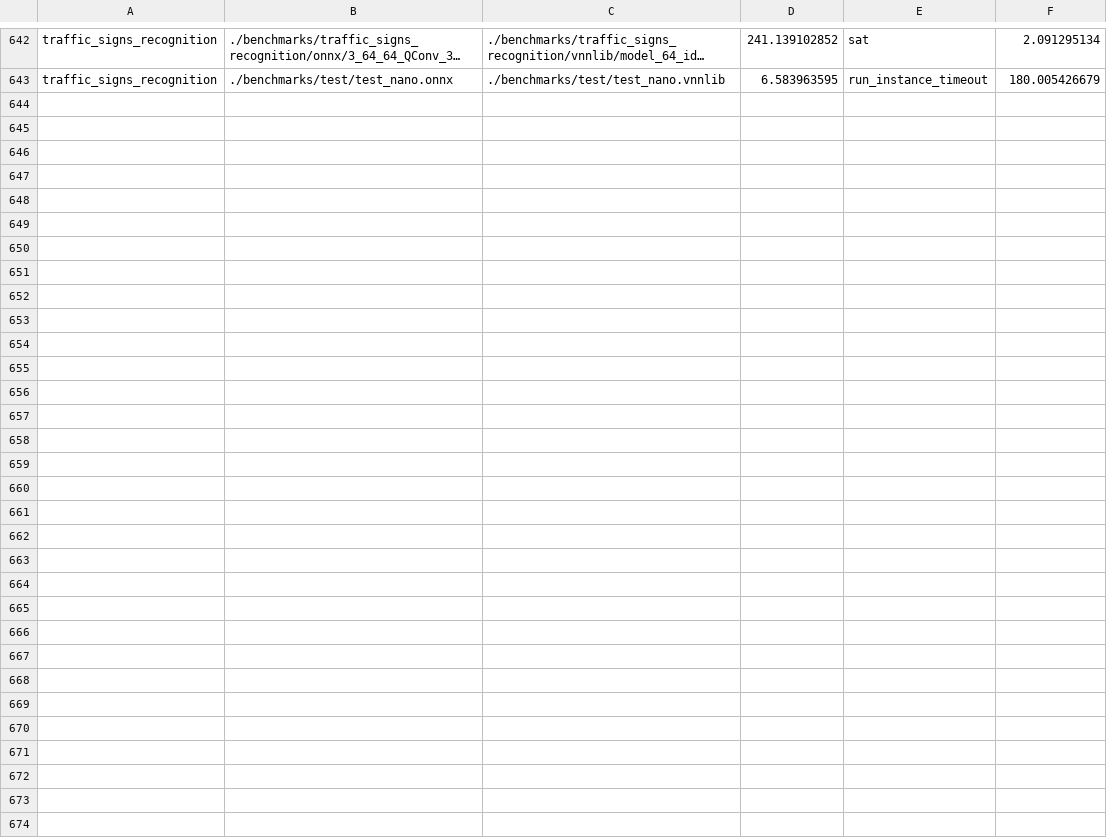
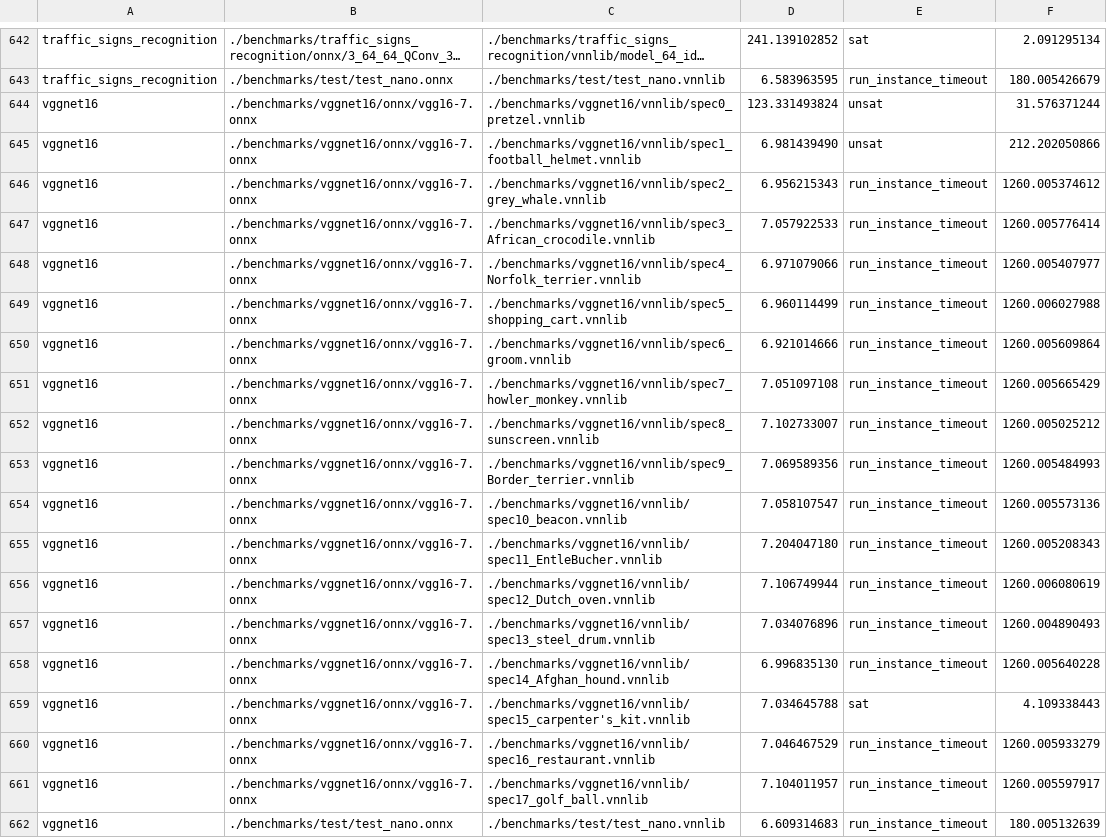
Before and after one commit to ChristopherBrix/vnncomp2023_results, a CSV file: marabou/results.csv, drawn as a sheet; only a part is shown, gaps mark what is left out; long unchanged cells end in …; the diff names each change by its address in the sheet, - before the commit and + after, or states it on an @@ line.

Commit message:
Added results for marabou on 2023_vggnet16

```diff
--- a/marabou/results.csv
+++ b/marabou/results.csv
+row 644: vggnet16 | ./benchmarks/vggnet16/onnx/vgg16-7.onnx | ./benchmarks/vggnet16/vnnlib/spec0_pretzel.vnnlib | 123.331493824 | unsat | 31.576371244
+row 645: vggnet16 | ./benchmarks/vggnet16/onnx/vgg16-7.onnx | ./benchmarks/vggnet16/vnnlib/spec1_football_helmet.vnnlib | 6.981439490 | unsat | 212.202050866
+row 646: vggnet16 | ./benchmarks/vggnet16/onnx/vgg16-7.onnx | ./benchmarks/vggnet16/vnnlib/spec2_grey_whale.vnnlib | 6.956215343 | run_instance_timeout | 1260.005374612
+row 647: vggnet16 | ./benchmarks/vggnet16/onnx/vgg16-7.onnx | ./benchmarks/vggnet16/vnnlib/spec3_African_crocodile.vnnlib | 7.057922533 | run_instance_timeout | 1260.005776414
+row 648: vggnet16 | ./benchmarks/vggnet16/onnx/vgg16-7.onnx | ./benchmarks/vggnet16/vnnlib/spec4_Norfolk_terrier.vnnlib | 6.971079066 | run_instance_timeout | 1260.005407977
+row 649: vggnet16 | ./benchmarks/vggnet16/onnx/vgg16-7.onnx | ./benchmarks/vggnet16/vnnlib/spec5_shopping_cart.vnnlib | 6.960114499 | run_instance_timeout | 1260.006027988
+row 650: vggnet16 | ./benchmarks/vggnet16/onnx/vgg16-7.onnx | ./benchmarks/vggnet16/vnnlib/spec6_groom.vnnlib | 6.921014666 | run_instance_timeout | 1260.005609864
+row 651: vggnet16 | ./benchmarks/vggnet16/onnx/vgg16-7.onnx | ./benchmarks/vggnet16/vnnlib/spec7_howler_monkey.vnnlib | 7.051097108 | run_instance_timeout | 1260.005665429
+row 652: vggnet16 | ./benchmarks/vggnet16/onnx/vgg16-7.onnx | ./benchmarks/vggnet16/vnnlib/spec8_sunscreen.vnnlib | 7.102733007 | run_instance_timeout | 1260.005025212
+row 653: vggnet16 | ./benchmarks/vggnet16/onnx/vgg16-7.onnx | ./benchmarks/vggnet16/vnnlib/spec9_Border_terrier.vnnlib | 7.069589356 | run_instance_timeout | 1260.005484993
+row 654: vggnet16 | ./benchmarks/vggnet16/onnx/vgg16-7.onnx | ./benchmarks/vggnet16/vnnlib/spec10_beacon.vnnlib | 7.058107547 | run_instance_timeout | 1260.005573136
+row 655: vggnet16 | ./benchmarks/vggnet16/onnx/vgg16-7.onnx | ./benchmarks/vggnet16/vnnlib/spec11_EntleBucher.vnnlib | 7.204047180 | run_instance_timeout | 1260.005208343
+row 656: vggnet16 | ./benchmarks/vggnet16/onnx/vgg16-7.onnx | ./benchmarks/vggnet16/vnnlib/spec12_Dutch_oven.vnnlib | 7.106749944 | run_instance_timeout | 1260.006080619
+row 657: vggnet16 | ./benchmarks/vggnet16/onnx/vgg16-7.onnx | ./benchmarks/vggnet16/vnnlib/spec13_steel_drum.vnnlib | 7.034076896 | run_instance_timeout | 1260.004890493
+row 658: vggnet16 | ./benchmarks/vggnet16/onnx/vgg16-7.onnx | ./benchmarks/vggnet16/vnnlib/spec14_Afghan_hound.vnnlib | 6.996835130 | run_instance_timeout | 1260.005640228
+row 659: vggnet16 | ./benchmarks/vggnet16/onnx/vgg16-7.onnx | ./benchmarks/vggnet16/vnnlib/spec15_carpenter's_kit.vnnlib | 7.034645788 | sat | 4.109338443
+row 660: vggnet16 | ./benchmarks/vggnet16/onnx/vgg16-7.onnx | ./benchmarks/vggnet16/vnnlib/spec16_restaurant.vnnlib | 7.046467529 | run_instance_timeout | 1260.005933279
+row 661: vggnet16 | ./benchmarks/vggnet16/onnx/vgg16-7.onnx | ./benchmarks/vggnet16/vnnlib/spec17_golf_ball.vnnlib | 7.104011957 | run_instance_timeout | 1260.005597917
+row 662: vggnet16 | ./benchmarks/test/test_nano.onnx | ./benchmarks/test/test_nano.vnnlib | 6.609314683 | run_instance_timeout | 180.005132639
```
Also changed, not shown: 3 other files.
